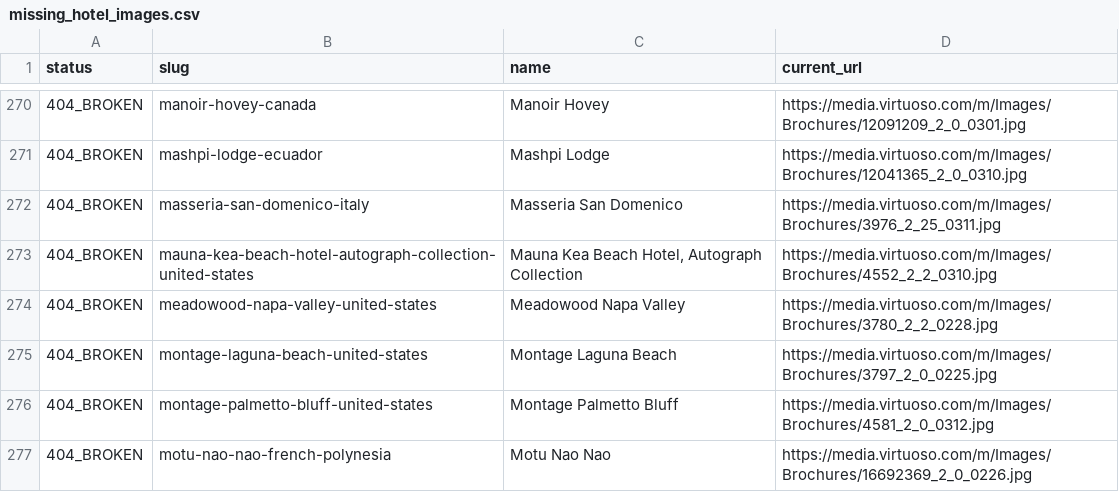
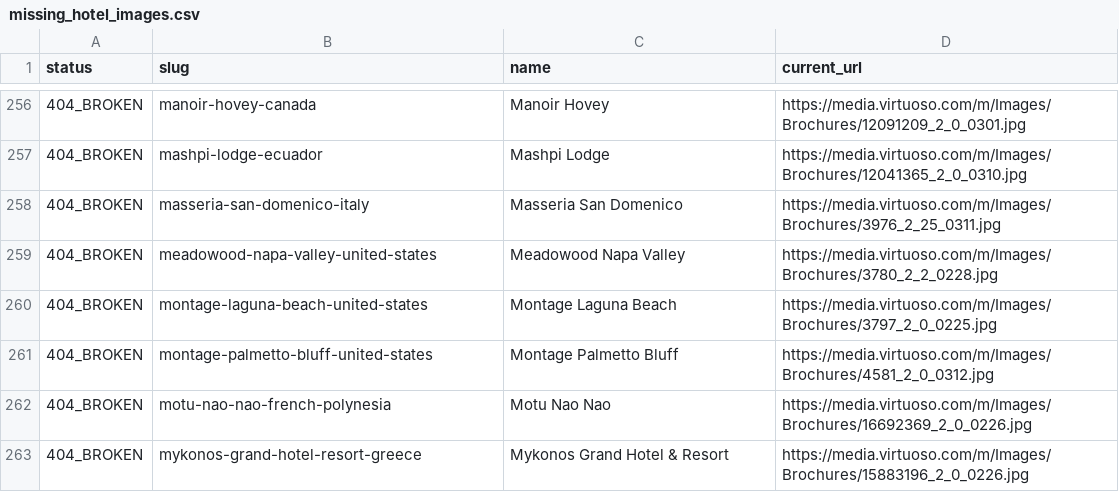
Before and after one commit to ncabugos/travel-agent-website, a CSV file: missing_hotel_images.csv, drawn as a sheet; only a part is shown, gaps mark what is left out; the shorter side is filled out with more unchanged rows; the diff covers the shown part only.

```diff
--- a/missing_hotel_images.csv
+++ b/missing_hotel_images.csv
@@ -272,3 +258,2 @@
 "404_BROKEN","masseria-san-domenico-italy","Masseria San Domenico","https://media.virtuoso.com/m/Images/Brochures/3976_2_25_0311.jpg"
-"404_BROKEN","mauna-kea-beach-hotel-autograph-collection-united-states","Mauna Kea Beach Hotel, Autograph Collection","https://media.virtuoso.com/m/Images/Brochures/4552_2_2_0310.jpg"
 "404_BROKEN","meadowood-napa-valley-united-states","Meadowood Napa Valley","https://media.virtuoso.com/m/Images/Brochures/3780_2_2_0228.jpg"
```
Also changed, not shown: 21 removed rows elsewhere in this file, hotels-images-todo.csv, hotels-missing-images.csv, 25 other files.
